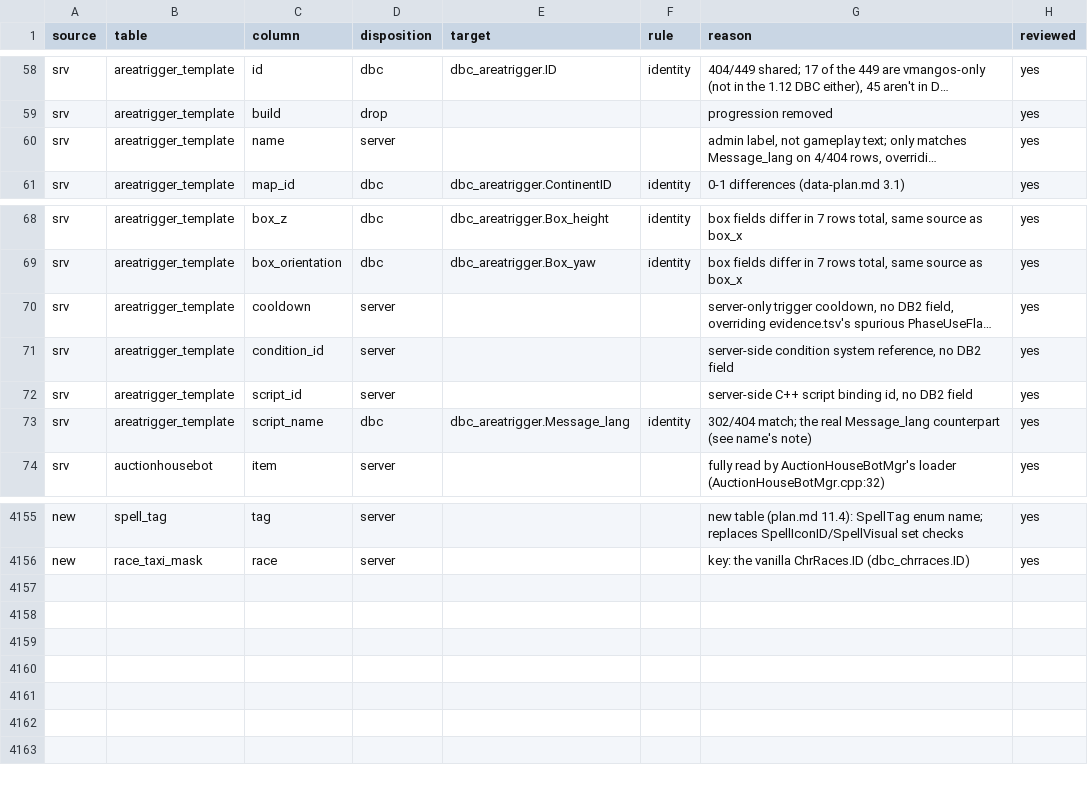
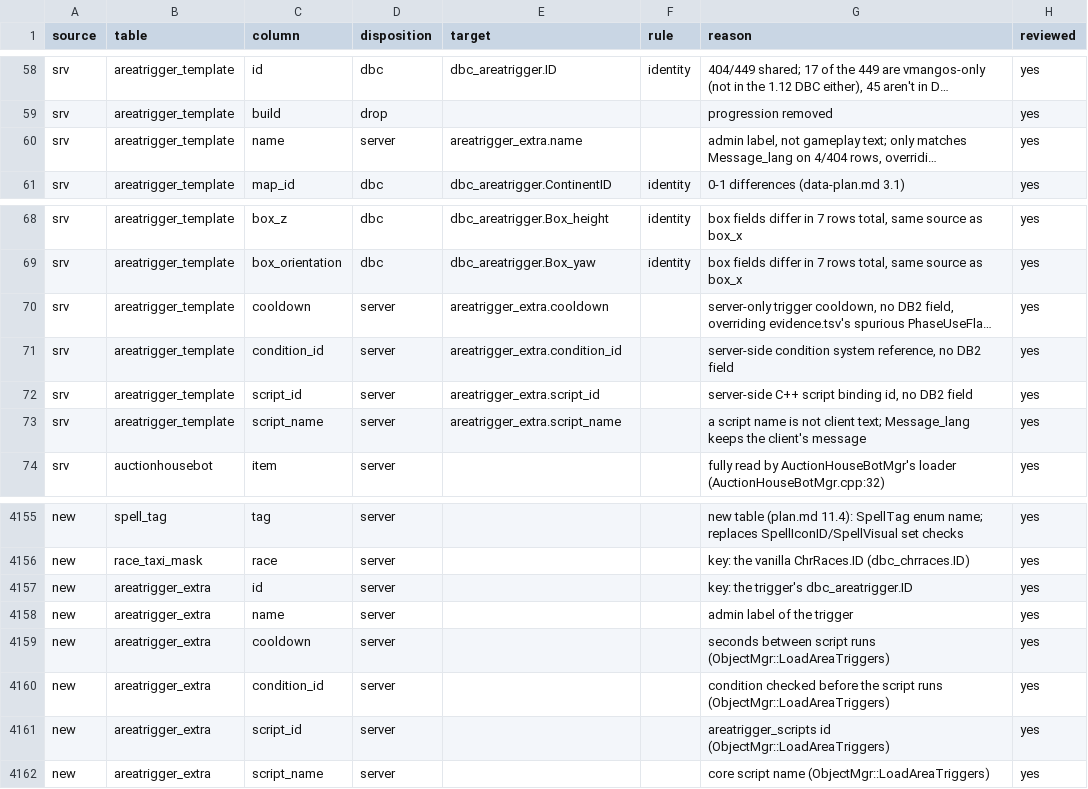
Before and after one commit to smangos-project/smangos, a TSV file: tools/database_tool/Spec/columns.tsv, drawn as a sheet; only a part is shown, gaps mark what is left out; long unchanged cells end in …; the diff names each change by its address in the sheet, - before the commit and + after, or states it on an @@ line.

```diff
--- a/tools/database_tool/Spec/columns.tsv
+++ b/tools/database_tool/Spec/columns.tsv
-E60 (target): (empty)
+E60 (target): areatrigger_extra.name
-E70 (target): (empty)
+E70 (target): areatrigger_extra.cooldown
-E71 (target): (empty)
+E71 (target): areatrigger_extra.condition_id
-E72 (target): (empty)
+E72 (target): areatrigger_extra.script_id
-D73 (disposition): dbc
+D73 (disposition): server
-E73 (target): dbc_areatrigger.Message_lang
+E73 (target): areatrigger_extra.script_name
-F73 (rule): identity
+F73 (rule): (empty)
-G73 (reason): 302/404 match; the real Message_lang counterpart (see name's note)
+G73 (reason): a script name is not client text; Message_lang keeps the client's message
+row 4157: new | areatrigger_extra | id | server |  |  | key: the trigger's dbc_areatrigger.ID | yes
+row 4158: new | areatrigger_extra | name | server |  |  | admin label of the trigger | yes
+row 4159: new | areatrigger_extra | cooldown | server |  |  | seconds between script runs (ObjectMgr::LoadAreaTriggers) | yes
+row 4160: new | areatrigger_extra | condition_id | server |  |  | condition checked before the script runs (ObjectMgr::LoadAreaTriggers) | yes
+row 4161: new | areatrigger_extra | script_id | server |  |  | areatrigger_scripts id (ObjectMgr::LoadAreaTriggers) | yes
+row 4162: new | areatrigger_extra | script_name | server |  |  | core script name (ObjectMgr::LoadAreaTriggers) | yes
```
Also changed, not shown: tools/database_tool/Spec/dbc-columns.tsv, tools/database_tool/Spec/tables.tsv, 6 other files.
